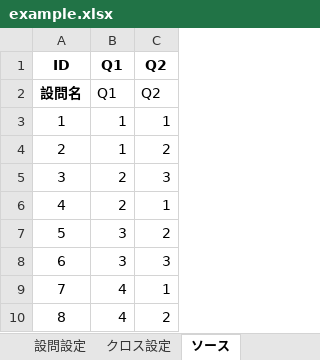
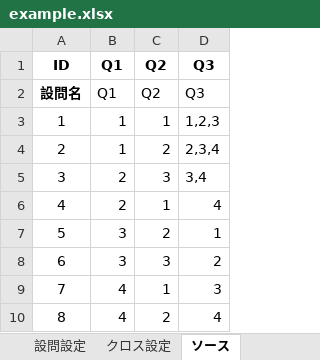
Before and after one commit to mugwort-rc/qsurveytools, an Excel workbook: examples/example.xlsx, sheet ソース, drawn as a sheet; values as stored, in another font and other column widths than the file's, no borders; the diff names each change by its address in the sheet, - before the commit and + after, or states it on an @@ line.

```diff
--- a/examples/example.xlsx (sheet ソース)
+++ b/examples/example.xlsx (sheet ソース)
+column D (Q3), rows 2-10: Q3 | 1,2,3 | 2,3,4 | 3,4 | 4 | 1 | 2 | 3 | 4
```
Also changed, not shown: sheet 設問設定, sheet クロス設定, 2 other files.
